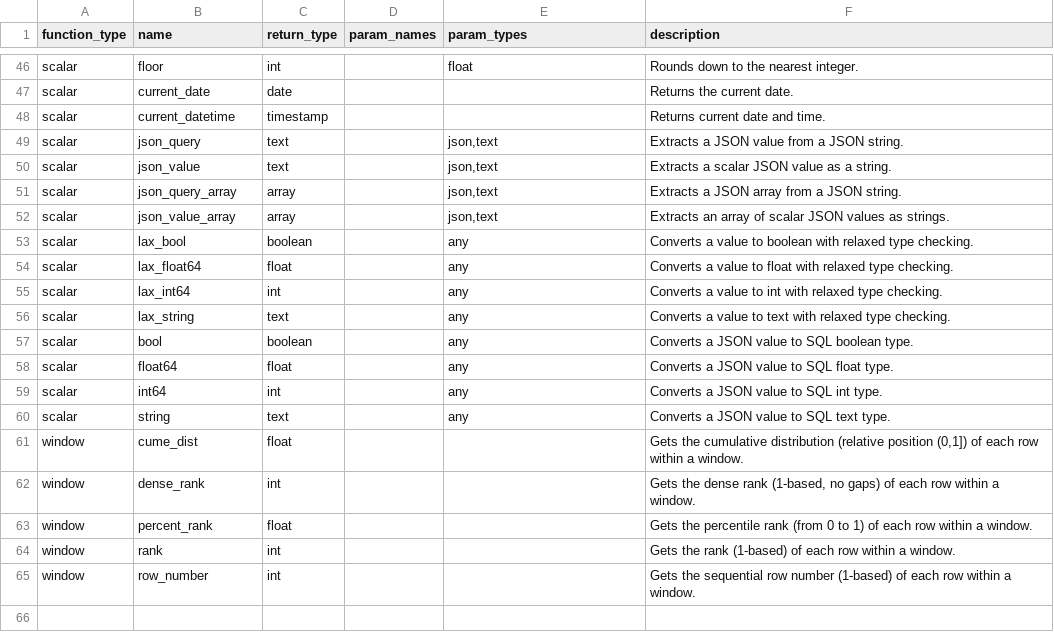
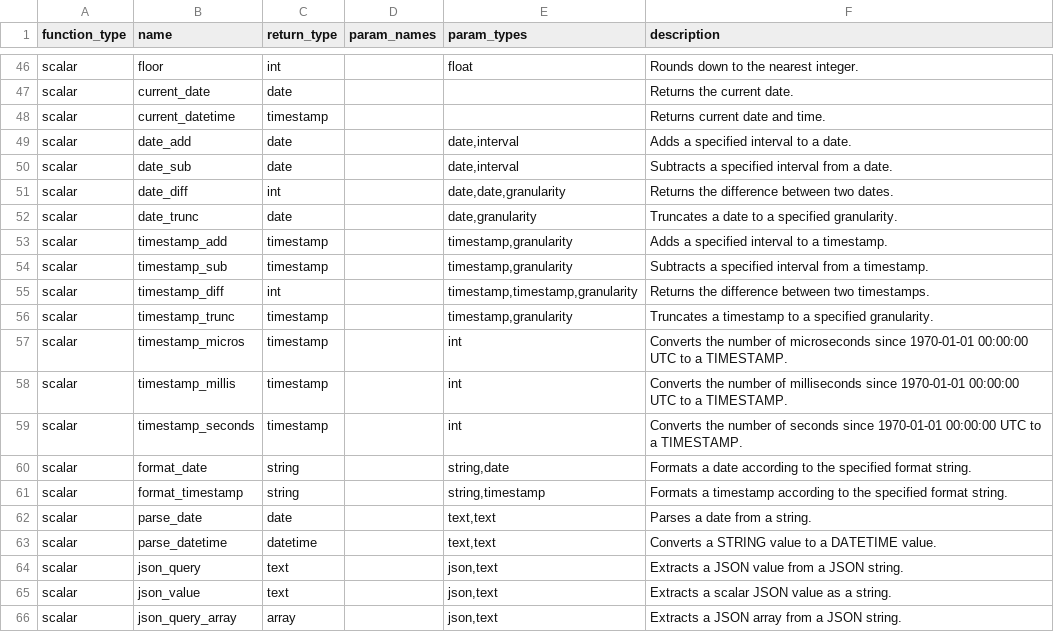
Before and after one commit to Canner/wren-engine, a CSV file: ibis-server/resources/function_list/bigquery.csv, drawn as a sheet; only a part is shown, gaps mark what is left out; the shorter side is filled out with more unchanged rows.

Commit message:
chore: add more functions

```diff
--- a/ibis-server/resources/function_list/bigquery.csv
+++ b/ibis-server/resources/function_list/bigquery.csv
@@ -48,2 +48,17 @@ scalar,current_date,date,,"","Returns the current date."
 scalar,current_datetime,timestamp,,"","Returns current date and time."
+scalar,date_add,date,,"date,interval","Adds a specified interval to a date."
+scalar,date_sub,date,,"date,interval","Subtracts a specified interval from a date."
+scalar,date_diff,int,,"date,date,granularity","Returns the difference between two dates."
+scalar,date_trunc,date,,"date,granularity","Truncates a date to a specified granularity."
+scalar,timestamp_add,timestamp,,"timestamp,granularity","Adds a specified interval to a timestamp."
+scalar,timestamp_sub,timestamp,,"timestamp,granularity","Subtracts a specified interval from a timestamp."
+scalar,timestamp_diff,int,,"timestamp,timestamp,granularity","Returns the difference between two timestamps."
+scalar,timestamp_trunc,timestamp,,"timestamp,granularity","Truncates a timestamp to a specified granularity."
+scalar,timestamp_micros,timestamp,,"int","Converts the number of microseconds since 1970-01-01 00:00:00 UTC to a TIMESTAMP."
+scalar,timestamp_millis,timestamp,,"int","Converts the number of milliseconds since 1970-01-01 00:00:00 UTC to a TIMESTAMP."
+scalar,timestamp_seconds,timestamp,,"int","Converts the number of seconds since 1970-01-01 00:00:00 UTC to a TIMESTAMP."
+scalar,format_date,string,,"string,date","Formats a date according to the specified format string."
+scalar,format_timestamp,string,,"string,timestamp","Formats a timestamp according to the specified format string."
+scalar,parse_date,date,,"text,text","Parses a date from a string."
+scalar,parse_datetime,datetime,,"text,text","Converts a STRING value to a DATETIME value."
 scalar,json_query,text,,"json,text","Extracts a JSON value from a JSON string."
```
Also changed, not shown: 2 other files.
